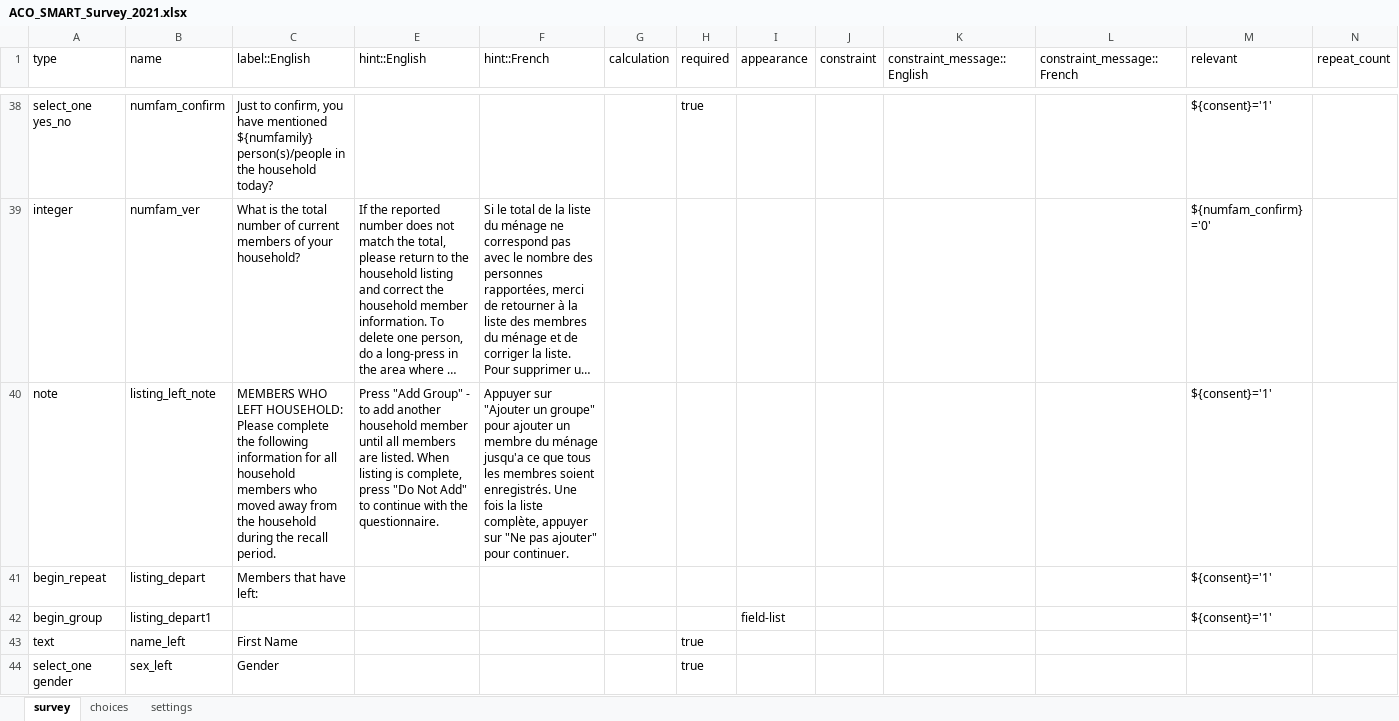
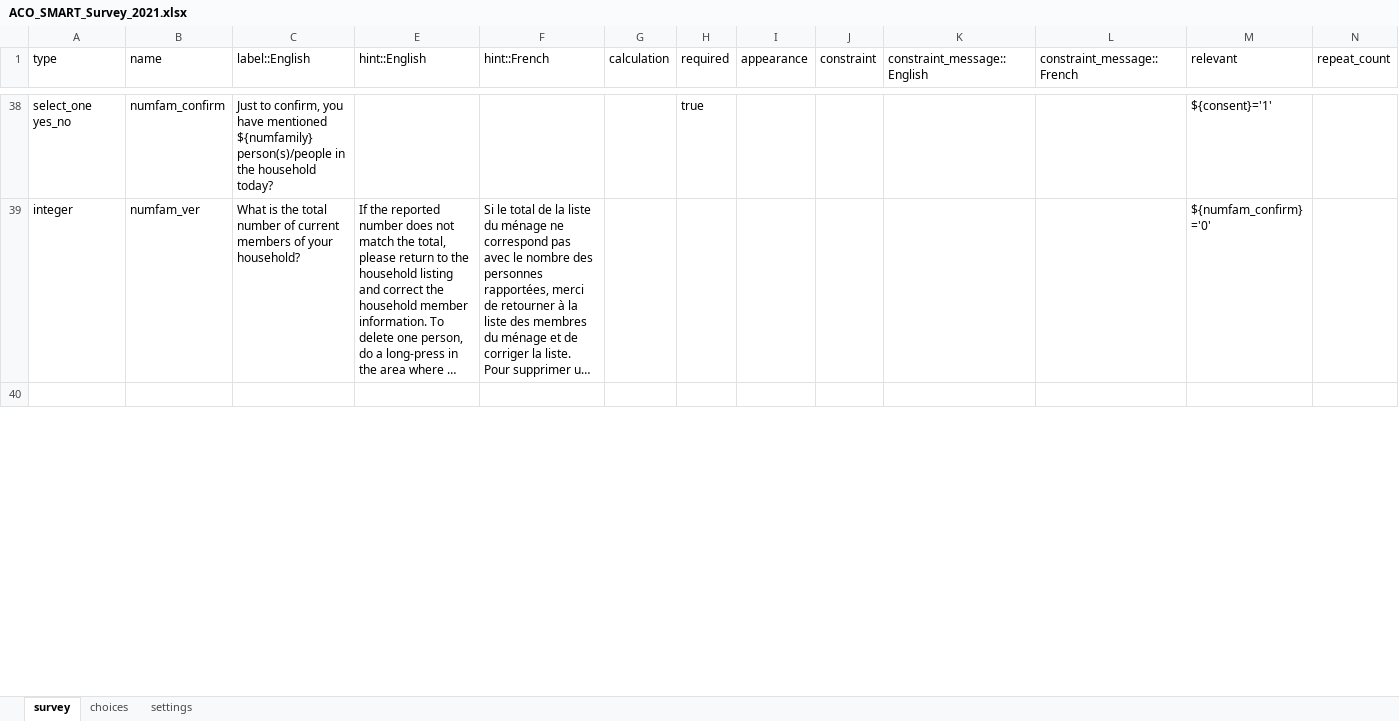
Before and after one commit to RobertJohnston/SMART-Questionnaire, an Excel workbook: ACO_SMART_Survey_2021.xlsx, sheet survey, drawn as a sheet; only a part is shown, gaps mark what is left out; long unchanged cells end in …; values as stored, in another font and other column widths than the file's, no borders; removed rows and columns are numbered as before the commit, all else as after; the diff covers the shown part only; the diff names each change by its address in the sheet, - before the commit and + after, or states it on an @@ line.

```diff
--- a/ACO_SMART_Survey_2021.xlsx (sheet survey)
+++ b/ACO_SMART_Survey_2021.xlsx (sheet survey)
-row 40: note | listing_left_note | MEMBERS WHO LEFT HOUSEHOLD: Please complete the following information for all household members who moved away from the household during the recall period. | Press "Add Group" - to add another household member until all members are listed. When listing is complete, press "Do Not Add" to continue with the questionnaire. | Appuyer sur "Ajouter un groupe" pour ajouter un membre du ménage jusqu'a ce que tous les membres soient enregistrés. Une fois la liste complète, appuyer sur "Ne pas ajouter" pour continuer. |  |  |  |  |  |  | ${consent}='1'
+row 40: (empty)
-row 41: begin_repeat | listing_depart | Members that have left: |  |  |  |  |  |  |  |  | ${consent}='1'
-row 42: begin_group | listing_depart1 |  |  |  |  |  | field-list |  |  |  | ${consent}='1'
-row 43: text | name_left | First Name |  |  |  | true
-row 44: select_one gender | sex_left | Gender |  |  |  | true
```
Also changed, not shown: 13 added rows, 25 removed rows, 7 edited cells and cell formats elsewhere in this sheet, hidden cells.
